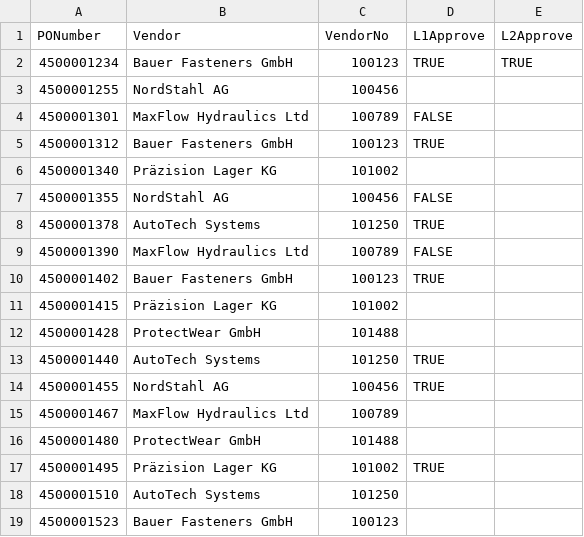
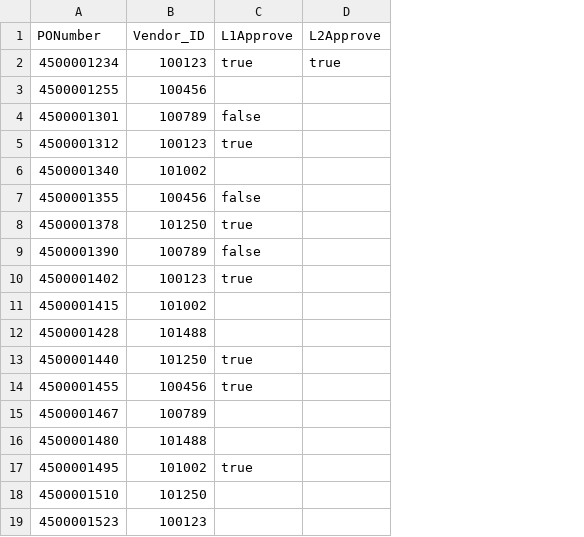
Before and after one commit to Hossam-Hammam/CAP, a CSV file: db/data/org.hossam-PO.csv, drawn as a sheet; removed rows and columns are numbered as before the commit, all else as after; the diff names each change by its address in the sheet, - before the commit and + after, or states it on an @@ line.

```diff
--- a/db/data/org.hossam-PO.csv
+++ b/db/data/org.hossam-PO.csv
-column B (Vendor), rows 2-19: Bauer Fasteners GmbH | NordStahl AG | MaxFlow Hydraulics Ltd | Bauer Fasteners GmbH | Präzision Lager KG | NordStahl AG | AutoTech Systems | MaxFlow Hydraulics Ltd | Bauer Fasteners GmbH | Präzision Lager KG | ProtectWear GmbH | AutoTech Systems | NordStahl AG | MaxFlow Hydraulics Ltd | ProtectWear GmbH | Präzision Lager KG | AutoTech Systems | Bauer Fasteners GmbH
-B1: VendorNo
+B1: Vendor_ID
-C2 (L1Approve): TRUE
+C2 (L1Approve): true
-D2 (L2Approve): TRUE
+D2 (L2Approve): true
-C4 (L1Approve): FALSE
+C4 (L1Approve): false
-C5 (L1Approve): TRUE
+C5 (L1Approve): true
-C7 (L1Approve): FALSE
+C7 (L1Approve): false
-C8 (L1Approve): TRUE
+C8 (L1Approve): true
-C9 (L1Approve): FALSE
+C9 (L1Approve): false
-C10 (L1Approve): TRUE
+C10 (L1Approve): true
-C13:C14 (L1Approve): TRUE
+C13:C14 (L1Approve): true
-C17 (L1Approve): TRUE
+C17 (L1Approve): true
```
Also changed, not shown: db/data/org.hossam-Items.csv, 12 other files.
